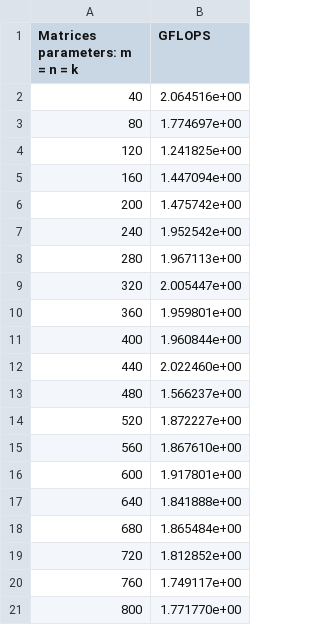
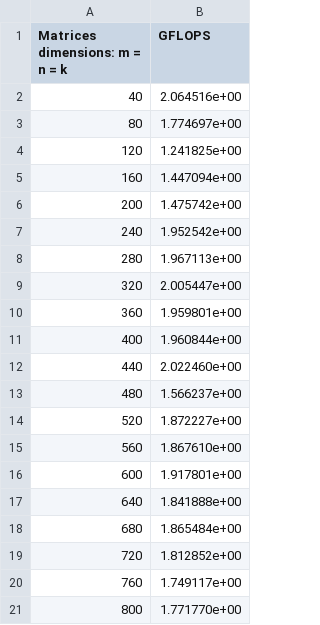
Before and after one commit to proman3419/AGH-WIET-INF-OKNRA-2023, a CSV file: zad1/HowToOptimizeGemm/output_MMult0.csv, drawn as a sheet.

```diff
--- a/zad1/HowToOptimizeGemm/output_MMult0.csv
+++ b/zad1/HowToOptimizeGemm/output_MMult0.csv
@@ -1,2 +1,2 @@
-Matrices parameters: m = n = k, GFLOPS
+Matrices dimensions: m = n = k, GFLOPS
 40,2.064516e+00
```
Also changed, not shown: zad1/HowToOptimizeGemm/output_MMult1.csv, zad1/HowToOptimizeGemm/output_MMult2.csv, 27 other files.
